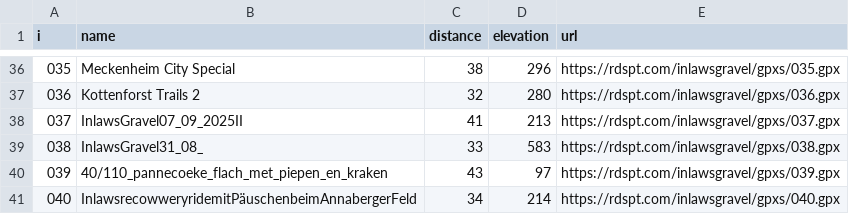
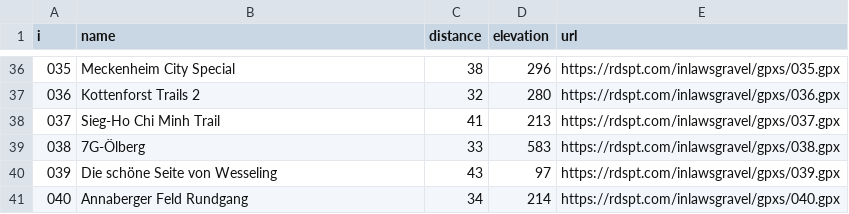
Before and after one commit to bearums/bearums.github.io, a CSV file: inlawsgravel/gpxs/info.csv, drawn as a sheet; only a part is shown, gaps mark what is left out.

```diff
--- a/inlawsgravel/gpxs/info.csv
+++ b/inlawsgravel/gpxs/info.csv
@@ -37,5 +37,5 @@ i,name,distance,elevation,url
 036,Kottenforst Trails 2,32,280,https://rdspt.com/inlawsgravel/gpxs/036.gpx
-037,InlawsGravel07_09_2025II,41,213,https://rdspt.com/inlawsgravel/gpxs/037.gpx
-038,InlawsGravel31_08_,33,583,https://rdspt.com/inlawsgravel/gpxs/038.gpx
-039,40/110_pannecoeke_flach_met_piepen_en_kraken,43,97,https://rdspt.com/inlawsgravel/gpxs/039.gpx
-040,InlawsrecowweryridemitPäuschenbeimAnnabergerFeld,34,214,https://rdspt.com/inlawsgravel/gpxs/040.gpx
+037,Sieg-Ho Chi Minh Trail,41,213,https://rdspt.com/inlawsgravel/gpxs/037.gpx
+038,7G-Ölberg,33,583,https://rdspt.com/inlawsgravel/gpxs/038.gpx
+039,Die schöne Seite von Wesseling,43,97,https://rdspt.com/inlawsgravel/gpxs/039.gpx
+040,Annaberger Feld Rundgang,34,214,https://rdspt.com/inlawsgravel/gpxs/040.gpx
```
Also changed, not shown: 2 other files.
